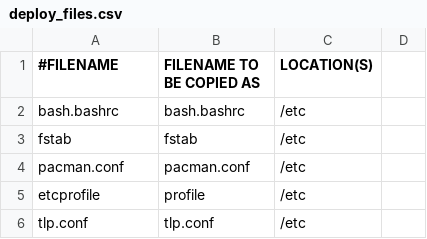
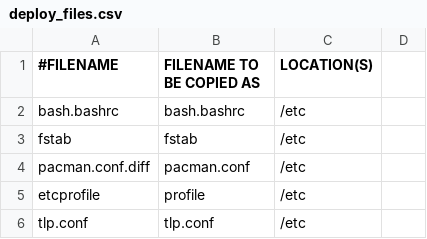
Before and after one commit to royarg02/user_files, a CSV file: deploy_files.csv, drawn as a sheet; only a part is shown.

```diff
--- a/deploy_files.csv
+++ b/deploy_files.csv
@@ -3,3 +3,3 @@ bash.bashrc,bash.bashrc,/etc,
 fstab,fstab,/etc,
-pacman.conf,pacman.conf,/etc,
+pacman.conf.diff,pacman.conf,/etc,
 etcprofile,profile,/etc,
```
Also changed, not shown: 2 other files.
